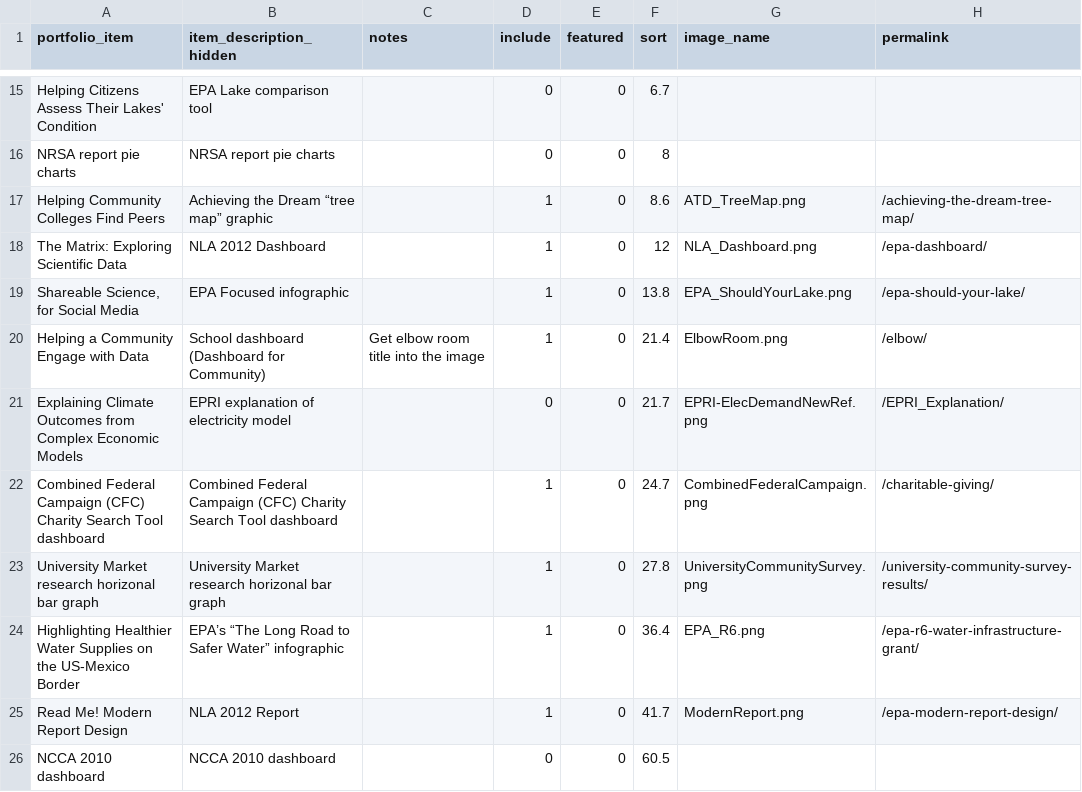
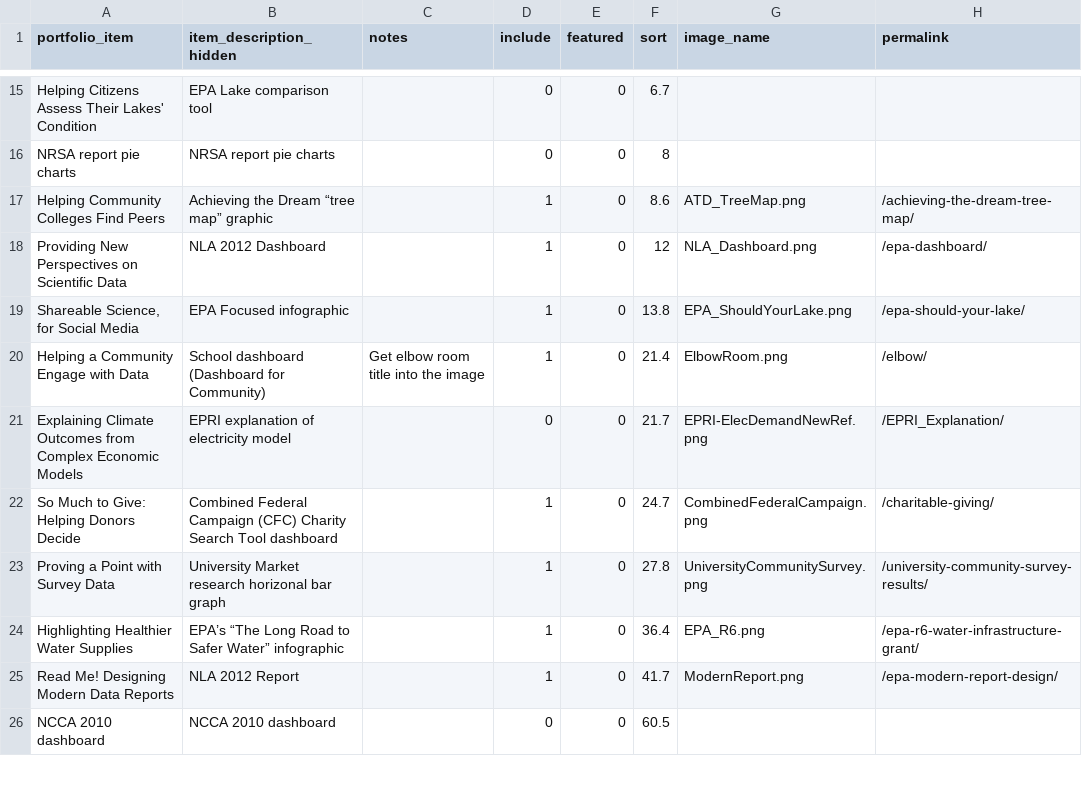
Before and after one commit to crow-insight/crow-insight.github.io, a CSV file: assets/data/portfolio_tags.csv, drawn as a sheet; only a part is shown, gaps mark what is left out; the diff covers the shown part only; the diff names each change by its address in the sheet, - before the commit and + after, or states it on an @@ line.

Commit message:
Updated titles and some tag settings
Includes an "!" And ":", so those need to be checked

```diff
--- a/assets/data/portfolio_tags.csv
+++ b/assets/data/portfolio_tags.csv
-A18 (portfolio_item): The Matrix: Exploring Scientific Data
+A18 (portfolio_item): Providing New Perspectives on Scientific Data
-A22 (portfolio_item): Combined Federal Campaign (CFC) Charity Search Tool dashboard
+A22 (portfolio_item): So Much to Give: Helping Donors Decide
-A23 (portfolio_item): University Market research horizonal bar graph
+A23 (portfolio_item): Proving a Point with Survey Data
-A24 (portfolio_item): …Water Supplies on the US-Mexico Border
+A24 (portfolio_item): …Water Supplies
-A25 (portfolio_item): Read Me! Modern Report Design
+A25 (portfolio_item): Read Me! Designing Modern Data Reports
```
Also changed, not shown: 14 edited cells elsewhere in this file.
